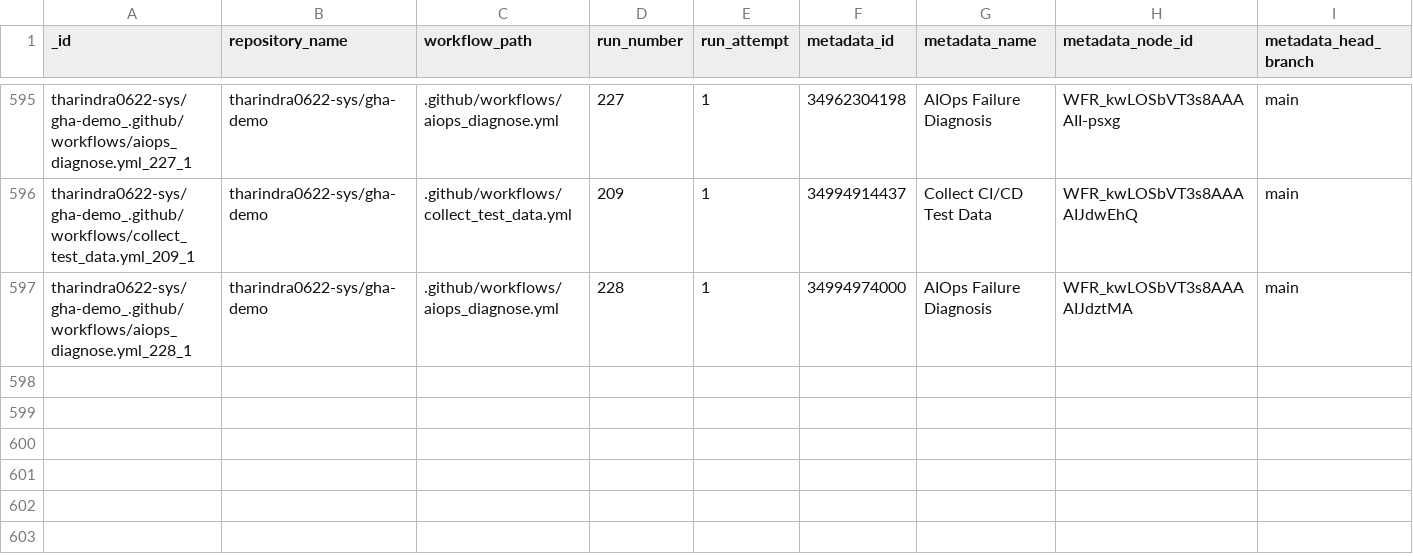
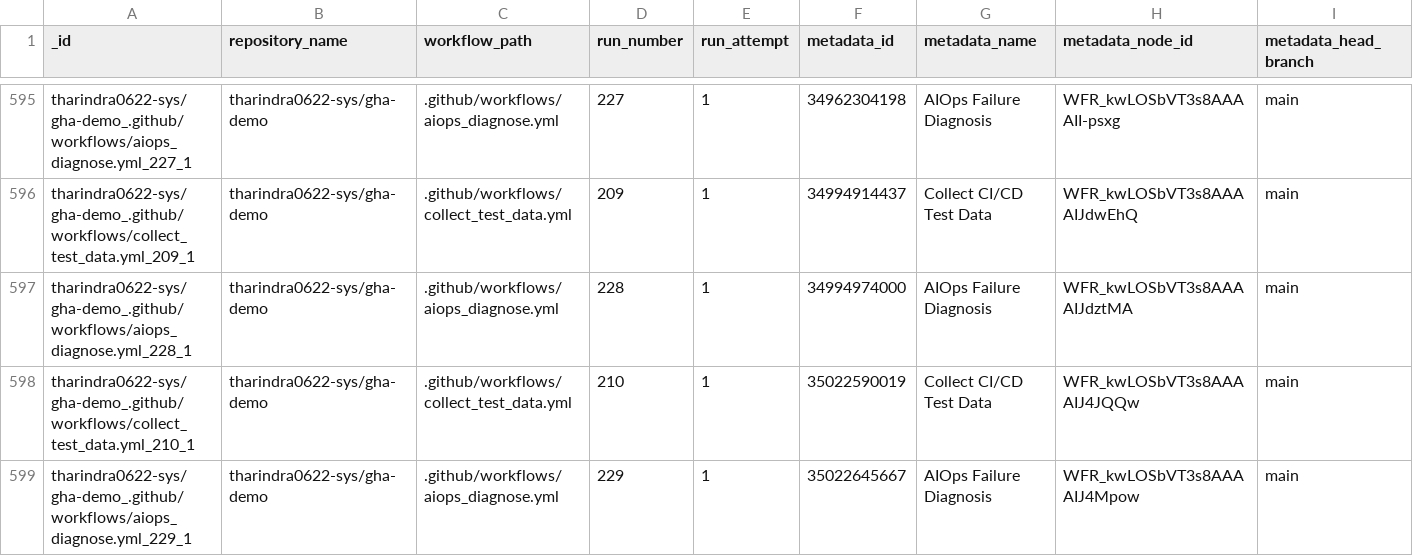
Before and after one commit to tharindra0622-sys/gha-demo, a CSV file: data/test_data.csv, drawn as a sheet; only a part is shown, gaps mark what is left out; rows hold the shown columns only; the diff names each change by its address in the sheet, - before the commit and + after, or states it on an @@ line.

```diff
--- a/data/test_data.csv
+++ b/data/test_data.csv
+row 598: tharindra0622-sys/gha-demo_.github/workflows/collect_test_data.yml_210_1 | tharindra0622-sys/gha-demo | .github/workflows/collect_test_data.yml | 210 | 1 | 35022590019 | Collect CI/CD Test Data | WFR_kwLOSbVT3s8AAAAIJ4JQQw | main
+row 599: tharindra0622-sys/gha-demo_.github/workflows/aiops_diagnose.yml_229_1 | tharindra0622-sys/gha-demo | .github/workflows/aiops_diagnose.yml | 229 | 1 | 35022645667 | AIOps Failure Diagnosis | WFR_kwLOSbVT3s8AAAAIJ4Mpow | main
```
Also changed, not shown: data/predictions.csv, 1 other file.
